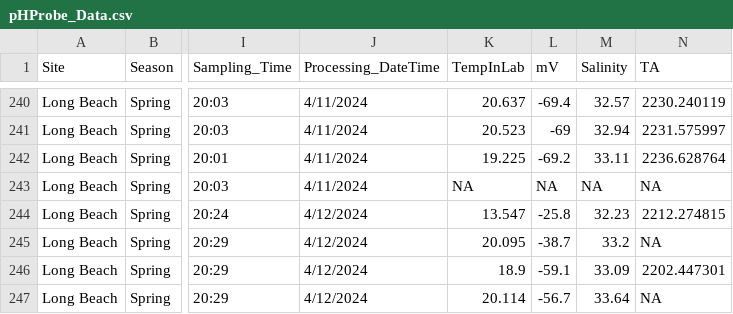
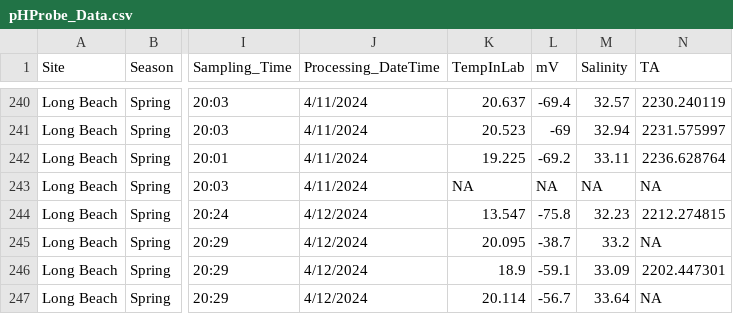
Before and after one commit to njsilbiger/SantaCruz_EcoFun, a CSV file: Data/Biogeochemistry/pHProbe_Data.csv, drawn as a sheet; only a part is shown, gaps mark what is left out; the diff names each change by its address in the sheet, - before the commit and + after, or states it on an @@ line.

```diff
--- a/Data/Biogeochemistry/pHProbe_Data.csv
+++ b/Data/Biogeochemistry/pHProbe_Data.csv
-L244 (mV): -25.8
+L244 (mV): -75.8
```
Also changed, not shown: 4 other files.
